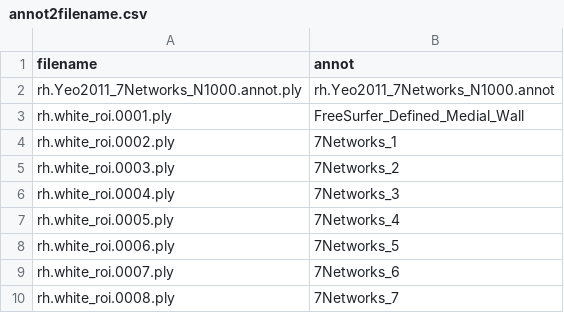
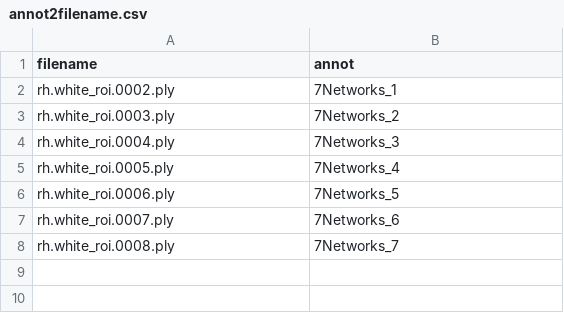
Before and after one commit to ggseg/ggseg, a CSV file: data-raw/mesh3d/Yeo20117NetworksN1000/white/rh/annot2filename.csv, drawn as a sheet; the diff names each change by its address in the sheet, - before the commit and + after, or states it on an @@ line.

```diff
--- a/data-raw/mesh3d/Yeo20117NetworksN1000/white/rh/annot2filename.csv
+++ b/data-raw/mesh3d/Yeo20117NetworksN1000/white/rh/annot2filename.csv
-row 2: rh.Yeo2011_7Networks_N1000.annot.ply | rh.Yeo2011_7Networks_N1000.annot
-row 3: rh.white_roi.0001.ply | FreeSurfer_Defined_Medial_Wall
```
Also changed, not shown: data-raw/mesh3d/Yeo201117NetworksN1000/inflated/rh/annot2filename.csv, data-raw/mesh3d/Yeo201117NetworksN1000/white/rh/annot2filename.csv, 12 other files.
